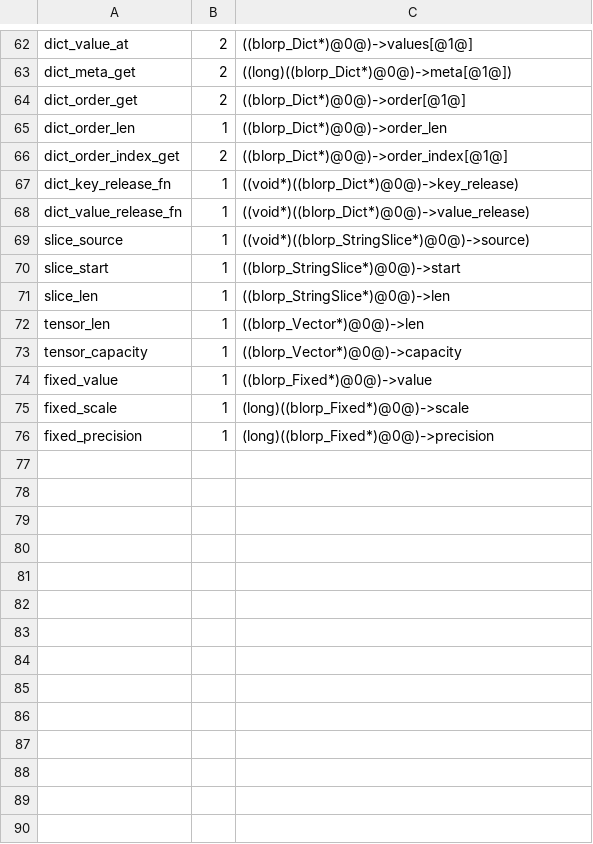
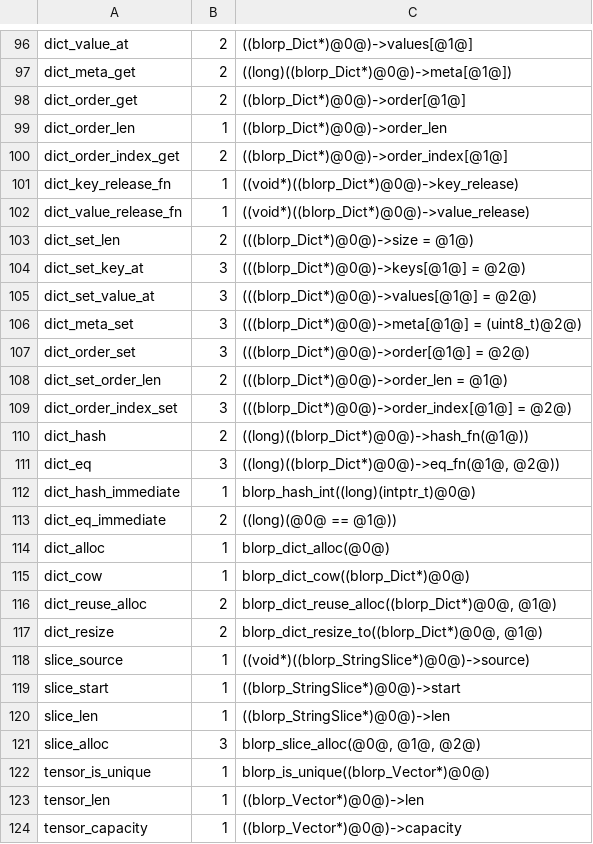
Before and after one commit to kablorp/blorp, a TSV file: compiler/lib/core_emit_blorp_intrinsic_templates.tsv, drawn as a sheet; only a part is shown, gaps mark what is left out; the shorter side is filled out with more unchanged rows; the diff covers the shown part only.

```diff
--- a/compiler/lib/core_emit_blorp_intrinsic_templates.tsv
+++ b/compiler/lib/core_emit_blorp_intrinsic_templates.tsv
@@ -68,2 +102,17 @@ dict_key_release_fn	1	((void*)((blorp_Dict*)@0@)->key_release)
 dict_value_release_fn	1	((void*)((blorp_Dict*)@0@)->value_release)
+dict_set_len	2	(((blorp_Dict*)@0@)->size = @1@)
+dict_set_key_at	3	(((blorp_Dict*)@0@)->keys[@1@] = @2@)
+dict_set_value_at	3	(((blorp_Dict*)@0@)->values[@1@] = @2@)
+dict_meta_set	3	(((blorp_Dict*)@0@)->meta[@1@] = (uint8_t)@2@)
+dict_order_set	3	(((blorp_Dict*)@0@)->order[@1@] = @2@)
+dict_set_order_len	2	(((blorp_Dict*)@0@)->order_len = @1@)
+dict_order_index_set	3	(((blorp_Dict*)@0@)->order_index[@1@] = @2@)
+dict_hash	2	((long)((blorp_Dict*)@0@)->hash_fn(@1@))
+dict_eq	3	((long)((blorp_Dict*)@0@)->eq_fn(@1@, @2@))
+dict_hash_immediate	1	blorp_hash_int((long)(intptr_t)@0@)
+dict_eq_immediate	2	((long)(@0@ == @1@))
+dict_alloc	1	blorp_dict_alloc(@0@)
+dict_cow	1	blorp_dict_cow((blorp_Dict*)@0@)
+dict_reuse_alloc	2	blorp_dict_reuse_alloc((blorp_Dict*)@0@, @1@)
+dict_resize	2	blorp_dict_resize_to((blorp_Dict*)@0@, @1@)
 slice_source	1	((void*)((blorp_StringSlice*)@0@)->source)
@@ -71,2 +120,4 @@ slice_start	1	((blorp_StringSlice*)@0@)->start
 slice_len	1	((blorp_StringSlice*)@0@)->len
+slice_alloc	3	blorp_slice_alloc(@0@, @1@, @2@)
+tensor_is_unique	1	blorp_is_unique((blorp_Vector*)@0@)
 tensor_len	1	((blorp_Vector*)@0@)->len
```
Also changed, not shown: 46 added rows elsewhere in this file, 5 other files.
